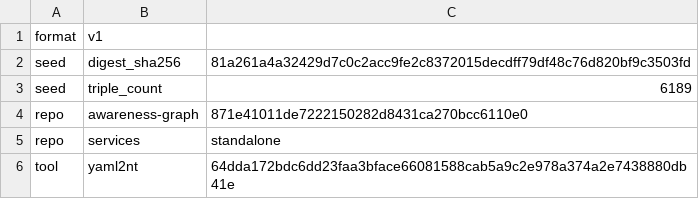
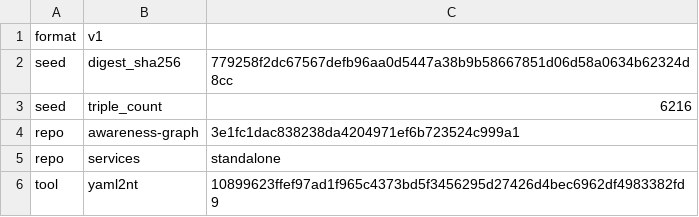
Before and after one commit to globulario/sensei, a TSV file: golang/server/embeddata/awareness.transaction.tsv, drawn as a sheet.

```diff
--- a/golang/server/embeddata/awareness.transaction.tsv
+++ b/golang/server/embeddata/awareness.transaction.tsv
@@ -1,6 +1,6 @@
 format	v1
-seed	digest_sha256	81a261a4a32429d7c0c2acc9fe2c8372015decdff79df48c76d820bf9c3503fd
-seed	triple_count	6189
-repo	awareness-graph	871e41011de7222150282d8431ca270bcc6110e0
+seed	digest_sha256	779258f2dc67567defb96aa0d5447a38b9b58667851d06d58a0634b62324d8cc
+seed	triple_count	6216
+repo	awareness-graph	3e1fc1dac838238da4204971ef6b723524c999a1
 repo	services	standalone
-tool	yaml2nt	64dda172bdc6dd23faa3bface66081588cab5a9c2e978a374a2e7438880db41e
+tool	yaml2nt	10899623ffef97ad1f965c4373bd5f3456295d27426d4bec6962df4983382fd9
```
Also changed, not shown: 3 other files.
